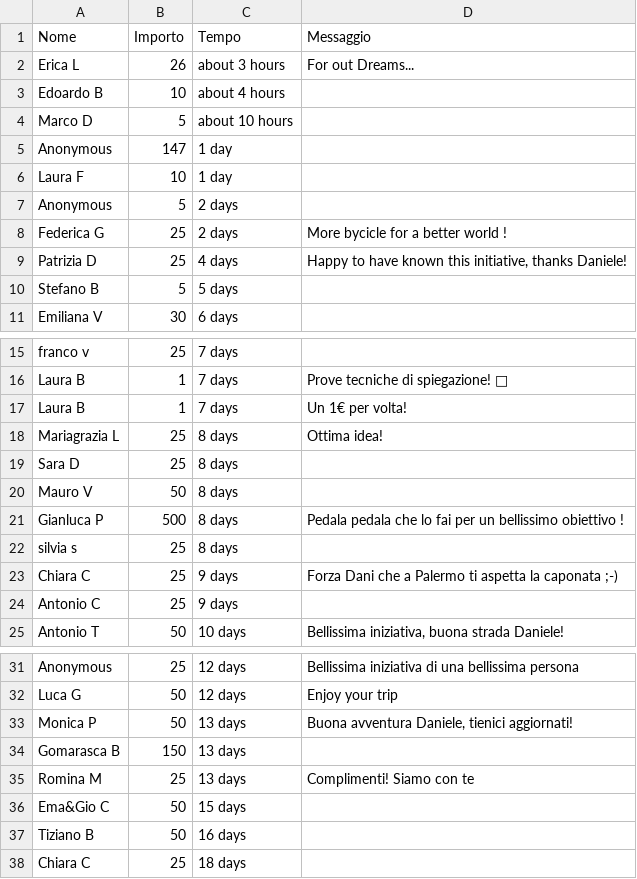
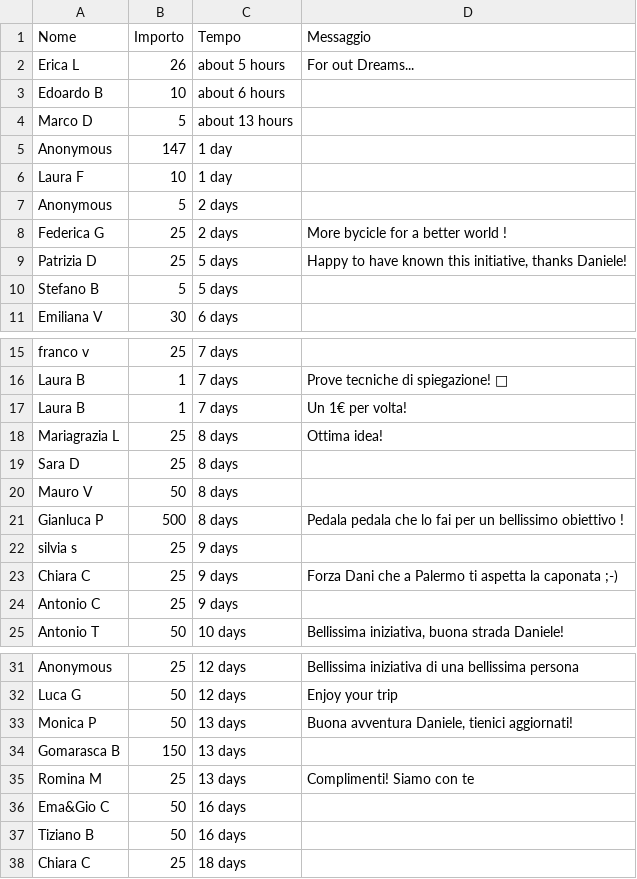
Before and after one commit to dannybag/inbiciperilmondo, a CSV file: sostenitori-mipa.csv, drawn as a sheet; only a part is shown, gaps mark what is left out.

```diff
--- a/sostenitori-mipa.csv
+++ b/sostenitori-mipa.csv
@@ -1,5 +1,5 @@
 "Nome","Importo","Tempo","Messaggio"
-"Erica L","26","about 3 hours","For out Dreams..."
-"Edoardo B","10","about 4 hours",""
-"Marco D","5","about 10 hours",""
+"Erica L","26","about 5 hours","For out Dreams..."
+"Edoardo B","10","about 6 hours",""
+"Marco D","5","about 13 hours",""
 "Anonymous","147","1 day",""
@@ -8,3 +8,3 @@
 "Federica G","25","2 days","More bycicle for a better world !"
-"Patrizia D","25","4 days","Happy to have known this initiative, thanks Daniele!"
+"Patrizia D","25","5 days","Happy to have known this initiative, thanks Daniele!"
 "Stefano B","5","5 days",""
@@ -21,3 +21,3 @@
 "Gianluca P","500","8 days","Pedala pedala che lo fai per un bellissimo obiettivo !"
-"silvia s","25","8 days",""
+"silvia s","25","9 days",""
 "Chiara C","25","9 days","Forza Dani che a Palermo ti aspetta la caponata ;-)"
@@ -35,3 +35,3 @@
 "Romina M","25","13 days","Complimenti! Siamo con te"
-"Ema&Gio C","50","15 days",""
+"Ema&Gio C","50","16 days",""
 "Tiziano B","50","16 days",""
```
Also changed, not shown: 1 other file.
